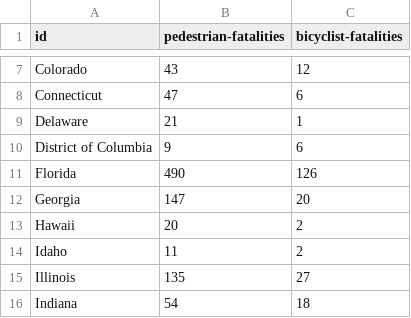
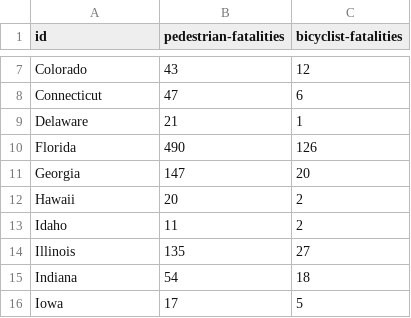
Before and after one commit to mrshahidlatif/interactive-map-reports, a CSV file: traffic-accidents-usa.csv, drawn as a sheet; only a part is shown, gaps mark what is left out; the shorter side is filled out with more unchanged rows; the diff names each change by its address in the sheet, - before the commit and + after, or states it on an @@ line.

```diff
--- a/traffic-accidents-usa.csv
+++ b/traffic-accidents-usa.csv
-row 10: District of Columbia | 9 | 6
```
Also changed, not shown: 7 other files.
